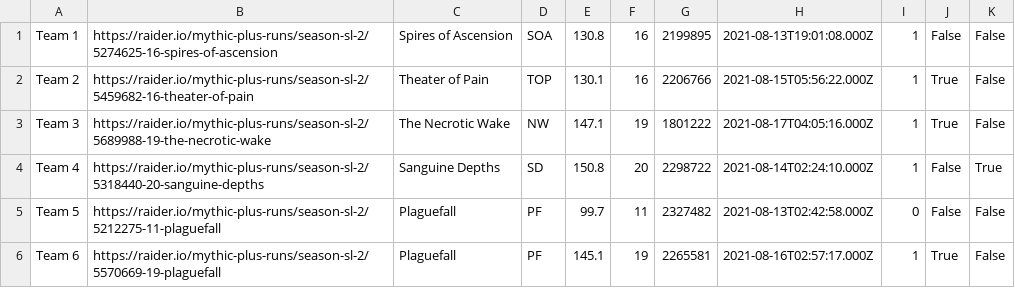
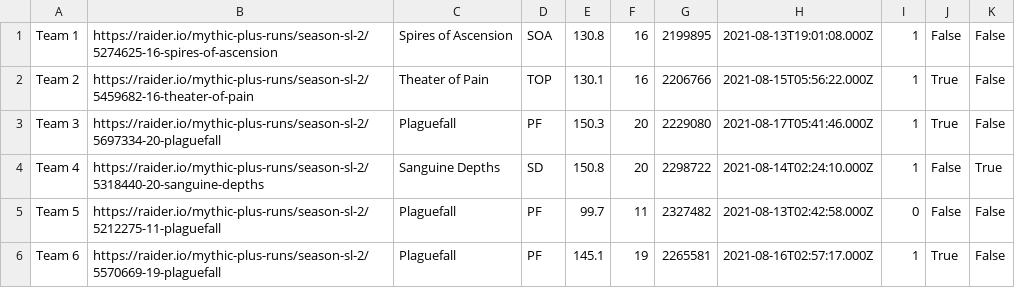
Before and after one commit to 4very/mplus_leaderboard, a CSV file: data/topRuns.csv, drawn as a sheet.

```diff
--- a/data/topRuns.csv
+++ b/data/topRuns.csv
@@ -2,3 +2,3 @@ Team 1,https://raider.io/mythic-plus-runs/season-sl-2/5274625-16-spires-of-ascen
 Team 2,https://raider.io/mythic-plus-runs/season-sl-2/5459682-16-theater-of-pain,Theater of Pain,TOP,130.1,16,2206766,2021-08-15T05:56:22.000Z,1,True,False,
-Team 3,https://raider.io/mythic-plus-runs/season-sl-2/5689988-19-the-necrotic-wake,The Necrotic Wake,NW,147.1,19,1801222,2021-08-17T04:05:16.000Z,1,True,False,
+Team 3,https://raider.io/mythic-plus-runs/season-sl-2/5697334-20-plaguefall,Plaguefall,PF,150.3,20,2229080,2021-08-17T05:41:46.000Z,1,True,False,
 Team 4,https://raider.io/mythic-plus-runs/season-sl-2/5318440-20-sanguine-depths,Sanguine Depths,SD,150.8,20,2298722,2021-08-14T02:24:10.000Z,1,False,True,
```
Also changed, not shown: data/teams.csv, 1 other file.
